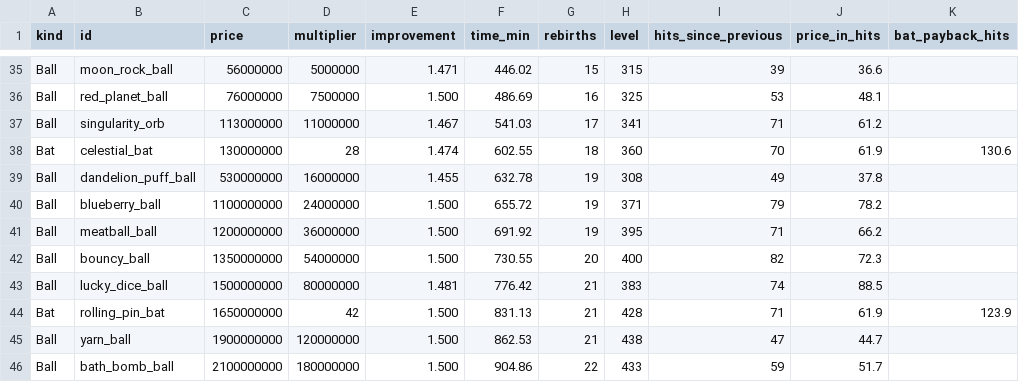
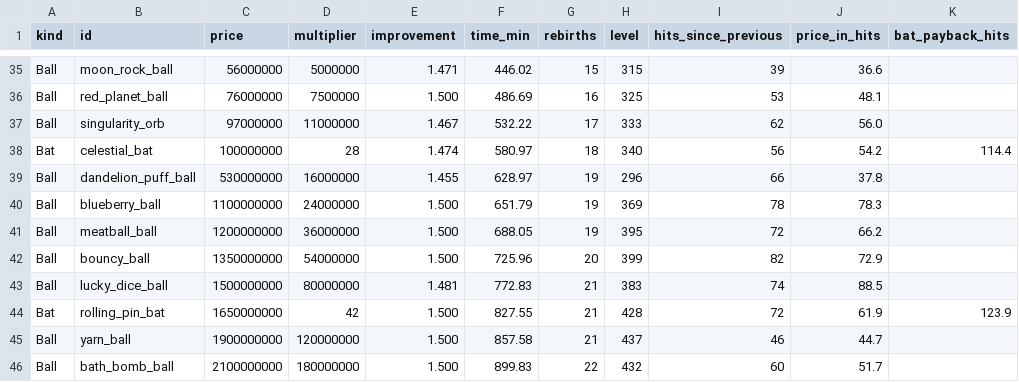
Before and after one commit to cherrytn1738/game1, a CSV file: tools/balance/output/purchases_active.csv, drawn as a sheet; only a part is shown, gaps mark what is left out; the diff covers the shown part only.

```diff
--- a/tools/balance/output/purchases_active.csv
+++ b/tools/balance/output/purchases_active.csv
@@ -36,11 +36,11 @@ Ball,moon_rock_ball,56000000,5000000,1.471,446.02,15,315,39,36.6,
 Ball,red_planet_ball,76000000,7500000,1.500,486.69,16,325,53,48.1,
-Ball,singularity_orb,113000000,11000000,1.467,541.03,17,341,71,61.2,
-Bat,celestial_bat,130000000,28,1.474,602.55,18,360,70,61.9,130.6
-Ball,dandelion_puff_ball,530000000,16000000,1.455,632.78,19,308,49,37.8,
-Ball,blueberry_ball,1100000000,24000000,1.500,655.72,19,371,79,78.2,
-Ball,meatball_ball,1200000000,36000000,1.500,691.92,19,395,71,66.2,
-Ball,bouncy_ball,1350000000,54000000,1.500,730.55,20,400,82,72.3,
-Ball,lucky_dice_ball,1500000000,80000000,1.481,776.42,21,383,74,88.5,
-Bat,rolling_pin_bat,1650000000,42,1.500,831.13,21,428,71,61.9,123.9
-Ball,yarn_ball,1900000000,120000000,1.500,862.53,21,438,47,44.7,
-Ball,bath_bomb_ball,2100000000,180000000,1.500,904.86,22,433,59,51.7,
+Ball,singularity_orb,97000000,11000000,1.467,532.22,17,333,62,56.0,
+Bat,celestial_bat,100000000,28,1.474,580.97,18,340,56,54.2,114.4
+Ball,dandelion_puff_ball,530000000,16000000,1.455,628.97,19,296,66,37.8,
+Ball,blueberry_ball,1100000000,24000000,1.500,651.79,19,369,78,78.3,
+Ball,meatball_ball,1200000000,36000000,1.500,688.05,19,395,72,66.2,
+Ball,bouncy_ball,1350000000,54000000,1.500,725.96,20,399,82,72.9,
+Ball,lucky_dice_ball,1500000000,80000000,1.481,772.83,21,383,74,88.5,
+Bat,rolling_pin_bat,1650000000,42,1.500,827.55,21,428,72,61.9,123.9
+Ball,yarn_ball,1900000000,120000000,1.500,857.58,21,437,46,44.7,
+Ball,bath_bomb_ball,2100000000,180000000,1.500,899.83,22,432,60,51.7,
```
Also changed, not shown: 8 edited cells elsewhere in this file, tools/balance/output/casual.csv, tools/balance/output/runs_active.csv, 5 other files.
